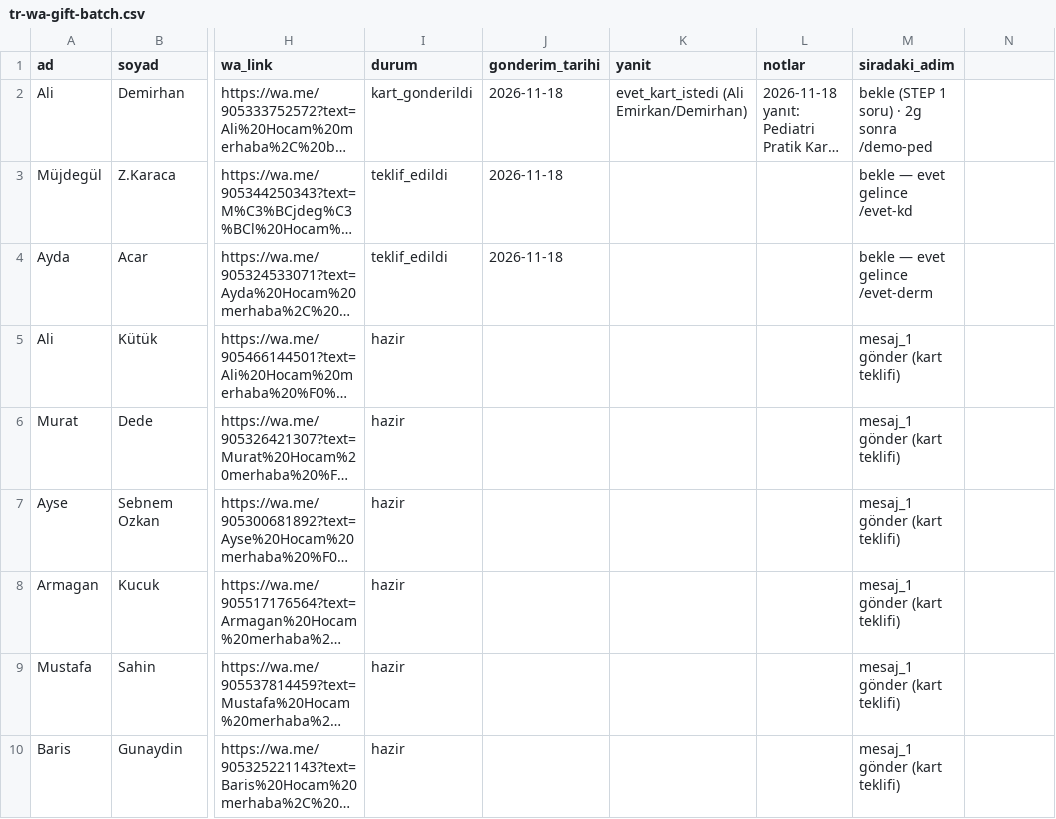
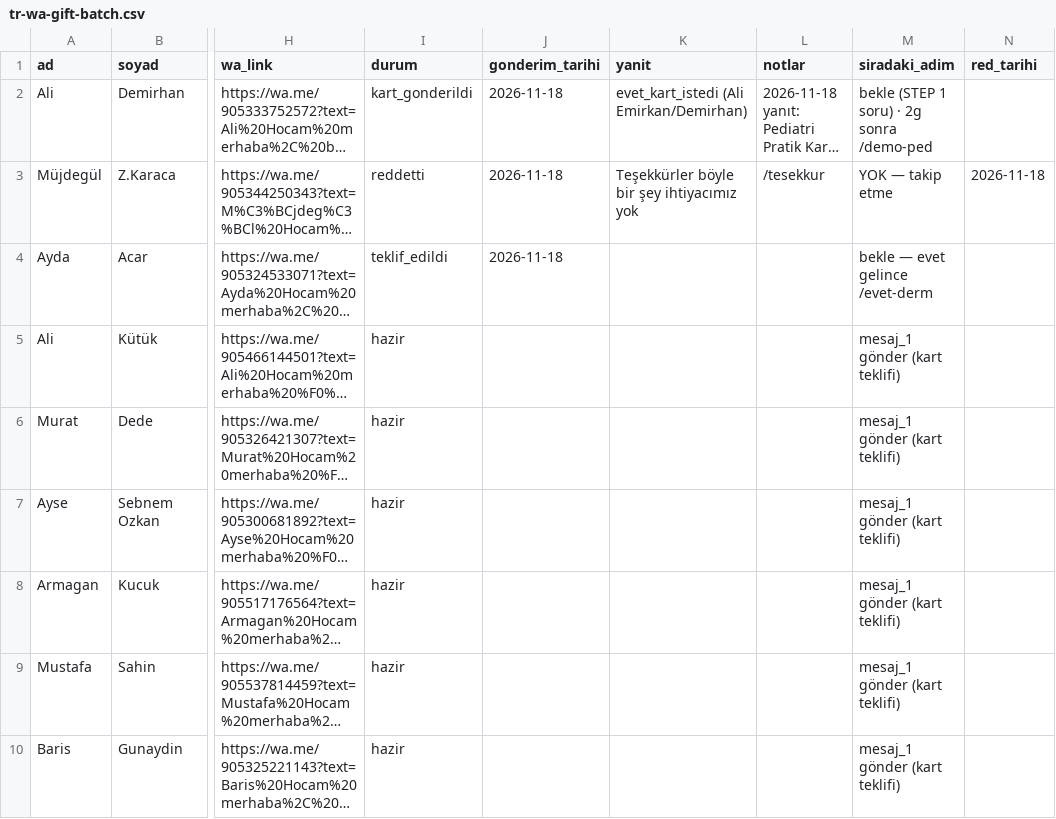
Before and after one commit to dreamturkiye/notya-ai, a CSV file: docs/growth/tr-wa-gift-batch.csv, drawn as a sheet; only a part is shown, gaps mark what is left out; long unchanged cells end in …; the diff names each change by its address in the sheet, - before the commit and + after, or states it on an @@ line.

```diff
--- a/docs/growth/tr-wa-gift-batch.csv
+++ b/docs/growth/tr-wa-gift-batch.csv
-N1: (empty)
+N1: red_tarihi
-I3 (durum): teklif_edildi
+I3 (durum): reddetti
-K3 (yanit): (empty)
+K3 (yanit): Teşekkürler böyle bir şey ihtiyacımız yok
-L3 (notlar): (empty)
+L3 (notlar): /tesekkur
-M3 (siradaki_adim): bekle — evet gelince /evet-kd
+M3 (siradaki_adim): YOK — takip etme
-N3 (red_tarihi): (empty)
+N3 (red_tarihi): 2026-11-18
```
Also changed, not shown: docs/growth/tr-outreach-ledger.csv, 5 other files.
